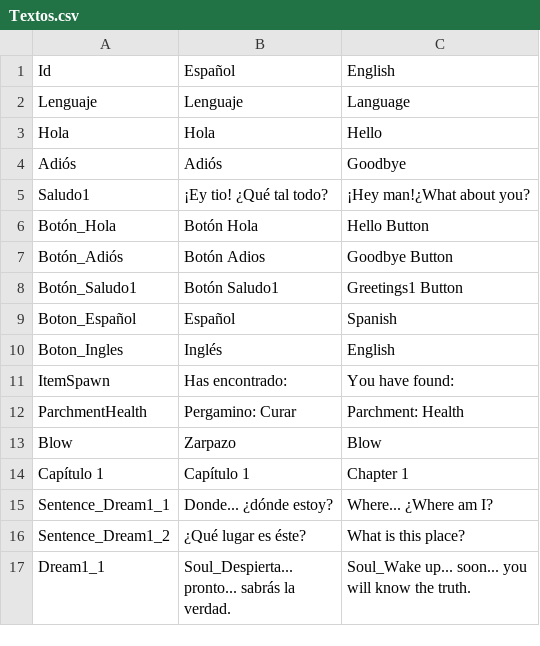
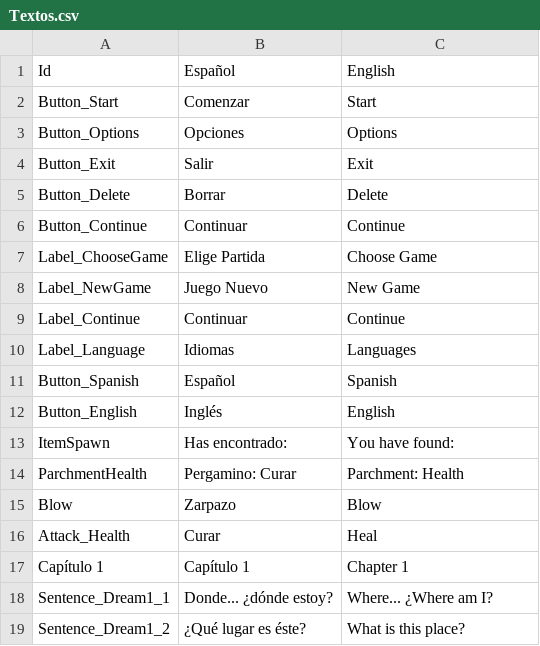
Before and after one commit to AlvaroVV/RPG, a CSV file: Assets/Resources/Texts/Textos.csv, drawn as a sheet; only a part is shown; the shorter side is filled out with more unchanged rows.

```diff
--- a/Assets/Resources/Texts/Textos.csv
+++ b/Assets/Resources/Texts/Textos.csv
@@ -1,11 +1,13 @@
 Id,Español,English
-Lenguaje,Lenguaje,Language
-Hola,Hola,Hello
-Adiós,Adiós,Goodbye
-Saludo1,¡Ey tio! ¿Qué tal todo?,¡Hey man!¿What about you?
-Botón_Hola,Botón Hola,Hello Button
-Botón_Adiós,Botón Adios,Goodbye Button
-Botón_Saludo1,Botón Saludo1,Greetings1 Button
-Boton_Español,Español,Spanish
-Boton_Ingles,Inglés,English
+Button_Start,Comenzar,Start
+Button_Options,Opciones,Options
+Button_Exit,Salir,Exit
+Button_Delete,Borrar,Delete
+Button_Continue,Continuar,Continue
+Label_ChooseGame,Elige Partida,Choose Game
+Label_NewGame,Juego Nuevo,New Game
+Label_Continue,Continuar,Continue
+Label_Language,Idiomas,Languages
+Button_Spanish,Español,Spanish
+Button_English,Inglés,English
 ItemSpawn,Has encontrado: ,You have found:
@@ -13,2 +15,3 @@ ParchmentHealth,Pergamino: Curar,Parchment: Health
 Blow,Zarpazo,Blow
+Attack_Health,Curar,Heal
 Capítulo 1,Capítulo 1,Chapter 1
```
Also changed, not shown: 41 other files.
